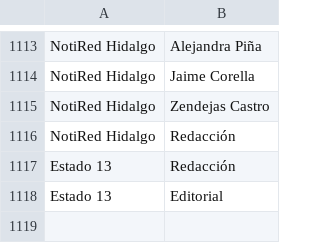
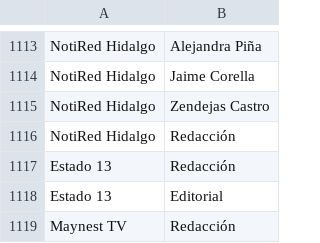
Before and after one commit to thelonious9/Enlaces, a CSV file: Firma.csv, drawn as a sheet; only a part is shown, gaps mark what is left out; the diff names each change by its address in the sheet, - before the commit and + after, or states it on an @@ line.

Commit message:
Agrego Maynest TV a RRSS

```diff
--- a/Firma.csv
+++ b/Firma.csv
+row 1119: Maynest TV | Redacción
```
Also changed, not shown: Medio.csv.
